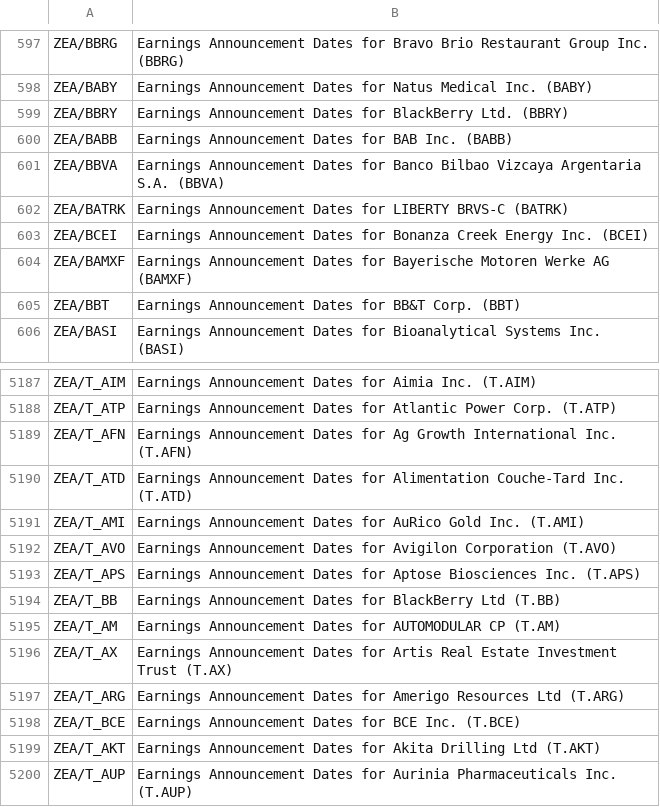
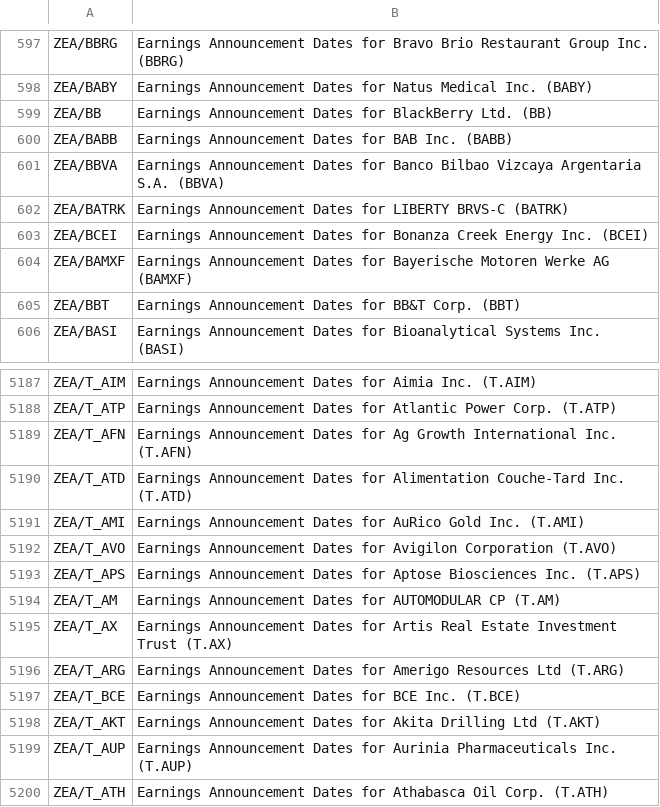
Before and after one commit to siddsingh/FinApp, a CSV file: FinApp/ZEA-datasets-codes_20161119.csv, drawn as a sheet; only a part is shown, gaps mark what is left out; the shorter side is filled out with more unchanged rows.

```diff
--- a/FinApp/ZEA-datasets-codes_20161119.csv
+++ b/FinApp/ZEA-datasets-codes_20161119.csv
@@ -598,3 +598,3 @@ ZEA/BBRG,Earnings Announcement Dates for Bravo Brio Restaurant Group Inc. (BBRG)
 ZEA/BABY,Earnings Announcement Dates for Natus Medical Inc. (BABY)
-ZEA/BBRY,Earnings Announcement Dates for BlackBerry Ltd. (BBRY)
+ZEA/BB,Earnings Announcement Dates for BlackBerry Ltd. (BB)
 ZEA/BABB,Earnings Announcement Dates for BAB Inc. (BABB)
@@ -5193,3 +5193,2 @@ ZEA/T_AVO,Earnings Announcement Dates for Avigilon Corporation (T.AVO)
 ZEA/T_APS,Earnings Announcement Dates for Aptose Biosciences Inc. (T.APS)
-ZEA/T_BB,Earnings Announcement Dates for BlackBerry Ltd (T.BB)
 ZEA/T_AM,Earnings Announcement Dates for AUTOMODULAR CP (T.AM)
```
Also changed, not shown: 8 other files.
